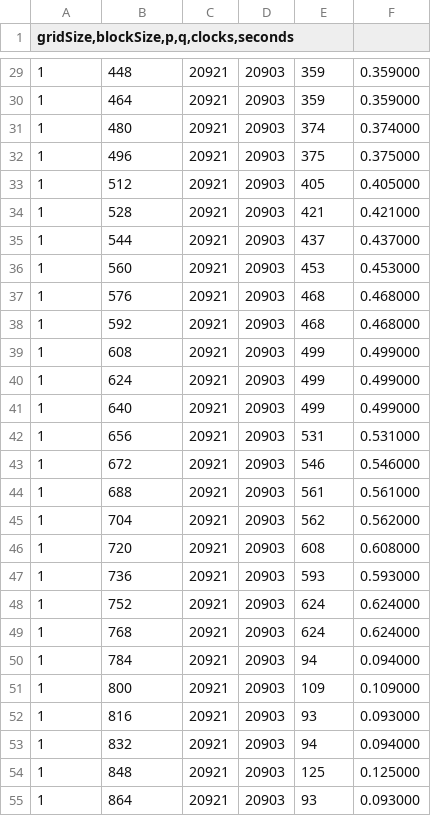
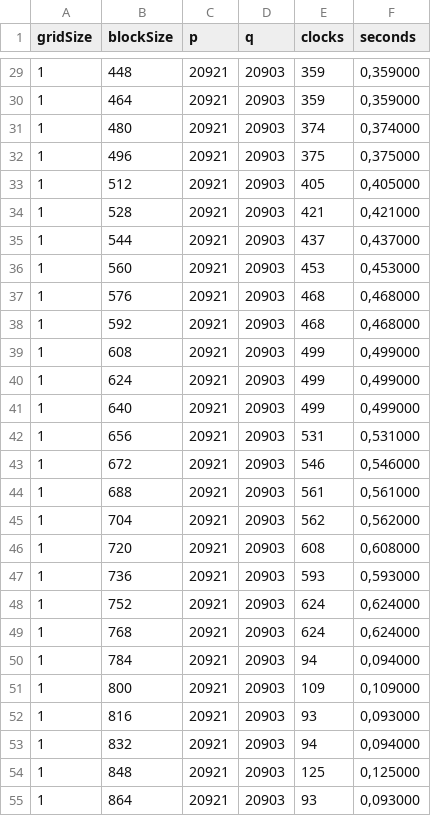
Before and after one commit to JochenSchwander/ALR, a CSV file: statistic/xmg-n1.csv, drawn as a sheet; only a part is shown, gaps mark what is left out; the diff covers the shown part only; the diff names each change by its address in the sheet, - before the commit and + after, or states it on an @@ line.

```diff
--- a/statistic/xmg-n1.csv
+++ b/statistic/xmg-n1.csv
-A1: gridSize,blockSize,p,q,clocks,seconds
+A1: gridSize
-B1: (empty)
+B1: blockSize
-C1: (empty)
+C1: p
-D1: (empty)
+D1: q
-E1: (empty)
+E1: clocks
-F1: (empty)
+F1: seconds
-F29:F30 (seconds): 0.359000
+F29:F30 (seconds): 0,359000
-F31 (seconds): 0.374000
+F31 (seconds): 0,374000
-F32 (seconds): 0.375000
+F32 (seconds): 0,375000
-F33 (seconds): 0.405000
+F33 (seconds): 0,405000
-F34 (seconds): 0.421000
+F34 (seconds): 0,421000
-F35 (seconds): 0.437000
+F35 (seconds): 0,437000
-F36 (seconds): 0.453000
+F36 (seconds): 0,453000
-F37:F38 (seconds): 0.468000
+F37:F38 (seconds): 0,468000
-F39:F41 (seconds): 0.499000
+F39:F41 (seconds): 0,499000
-F42 (seconds): 0.531000
+F42 (seconds): 0,531000
-F43 (seconds): 0.546000
+F43 (seconds): 0,546000
-F44 (seconds): 0.561000
+F44 (seconds): 0,561000
-F45 (seconds): 0.562000
+F45 (seconds): 0,562000
-F46 (seconds): 0.608000
+F46 (seconds): 0,608000
-F47 (seconds): 0.593000
+F47 (seconds): 0,593000
-F48:F49 (seconds): 0.624000
+F48:F49 (seconds): 0,624000
-F50 (seconds): 0.094000
+F50 (seconds): 0,094000
-F51 (seconds): 0.109000
+F51 (seconds): 0,109000
-F52 (seconds): 0.093000
+F52 (seconds): 0,093000
-F53 (seconds): 0.094000
+F53 (seconds): 0,094000
-F54 (seconds): 0.125000
+F54 (seconds): 0,125000
-F55 (seconds): 0.093000
+F55 (seconds): 0,093000
```
Also changed, not shown: 151 edited cells elsewhere in this file, statistic/xmg-n2.csv, 4 other files.
